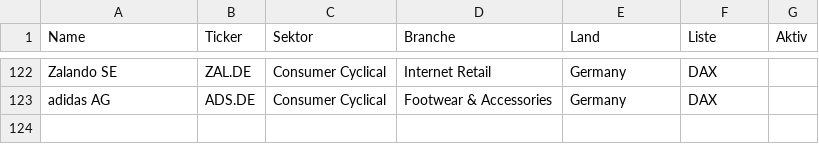
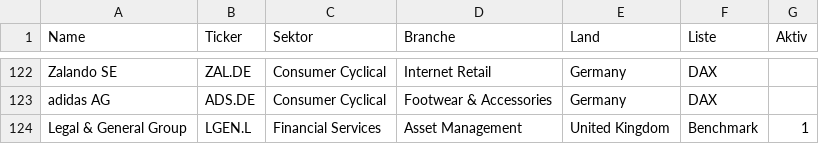
Before and after one commit to hendrikkranz/aktien-dashboard, a CSV file: inra/data/universe.csv, drawn as a sheet; only a part is shown, gaps mark what is left out.

```diff
--- a/inra/data/universe.csv
+++ b/inra/data/universe.csv
@@ -123 +123,2 @@ Zalando SE,ZAL.DE,Consumer Cyclical,Internet Retail,Germany,DAX,
 adidas AG,ADS.DE,Consumer Cyclical,Footwear & Accessories,Germany,DAX,
+Legal & General Group,LGEN.L,Financial Services,Asset Management,United Kingdom,Benchmark,1
```
Also changed, not shown: 10 other files.
